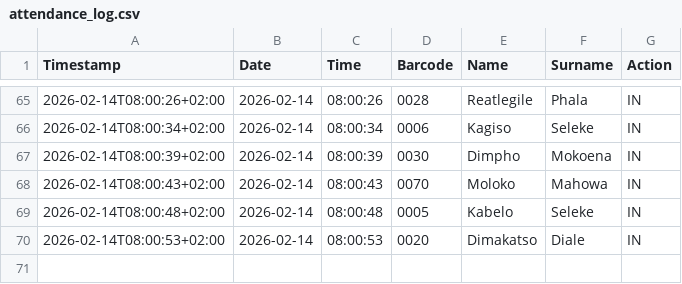
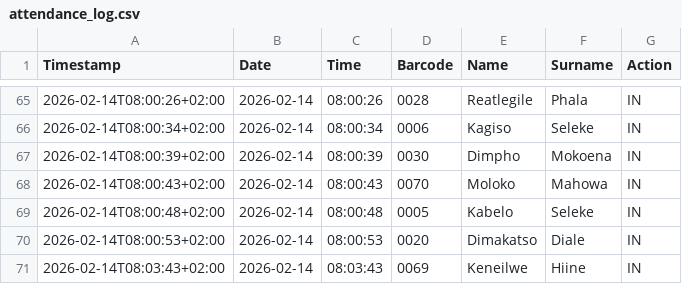
Before and after one commit to Thoko654/Attendance-Register-, a CSV file: data/attendance_log.csv, drawn as a sheet; only a part is shown, gaps mark what is left out.

Commit message:
Update data/attendance_log.csv

```diff
--- a/data/attendance_log.csv
+++ b/data/attendance_log.csv
@@ -70 +70,2 @@ Timestamp,Date,Time,Barcode,Name,Surname,Action
 2026-02-14T08:00:53+02:00,2026-02-14,08:00:53,0020,Dimakatso,Diale,IN
+2026-02-14T08:03:43+02:00,2026-02-14,08:03:43,0069,Keneilwe,Hiine,IN
```
